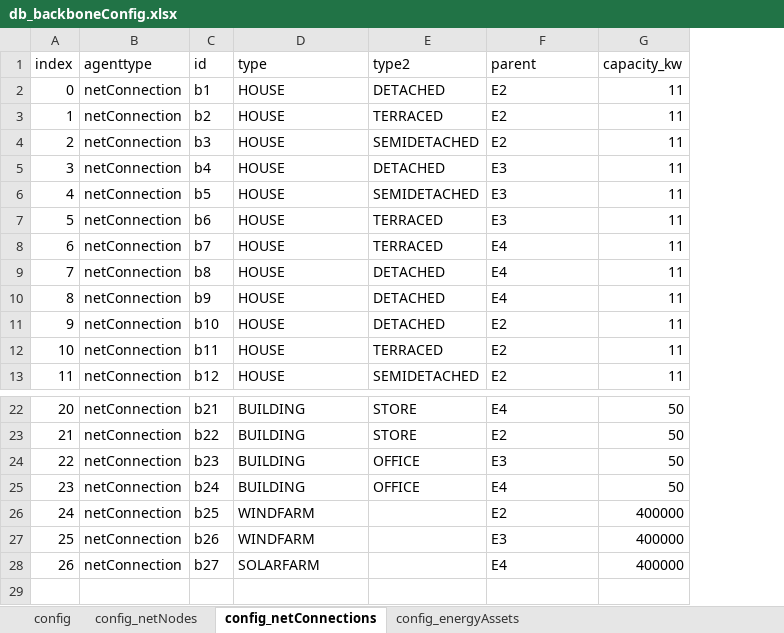
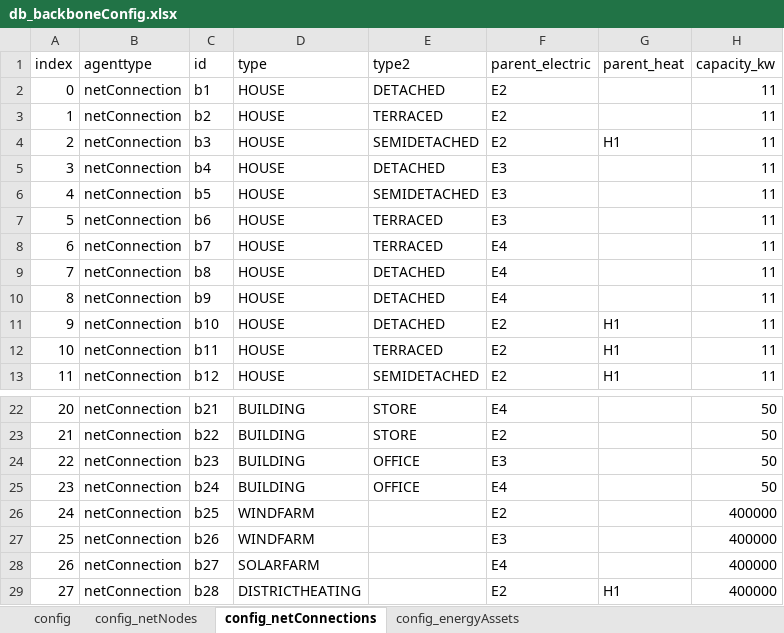
Before and after one commit to Zenmo/HOLON, an Excel workbook: Base/db_backboneConfig.xlsx, sheet config_netConnections, drawn as a sheet; only a part is shown, gaps mark what is left out; values as stored, in another font and other column widths than the file's, no borders; the diff names each change by its address in the sheet, - before the commit and + after, or states it on an @@ line.

Commit message:
District heating network, default storage energy assets
-Heat nodes are initated
-District Heating netConnection agents connect to heat nodes
-House and building netConnection agents may connect to both an electrical node and a heat node.
-Default (preset) storage energy assets can be added to netConnection agents
-Default (preset) energy assets for district heating are added to the District Heating netConnection agent

```diff
--- a/Base/db_backboneConfig.xlsx (sheet config_netConnections)
+++ b/Base/db_backboneConfig.xlsx (sheet config_netConnections)
+column G (parent_heat), rows 4-13: H1 |  |  |  |  |  |  | H1 | H1 | H1
-F1: parent
+F1: parent_electric
+row 29: 27 | netConnection | b28 | DISTRICTHEATING |  | E2 | H1 | 400000
```
Also changed, not shown: sheet config_energyAssets, Base/db_defaultEnergyAssets.xlsx, 5 other files.
